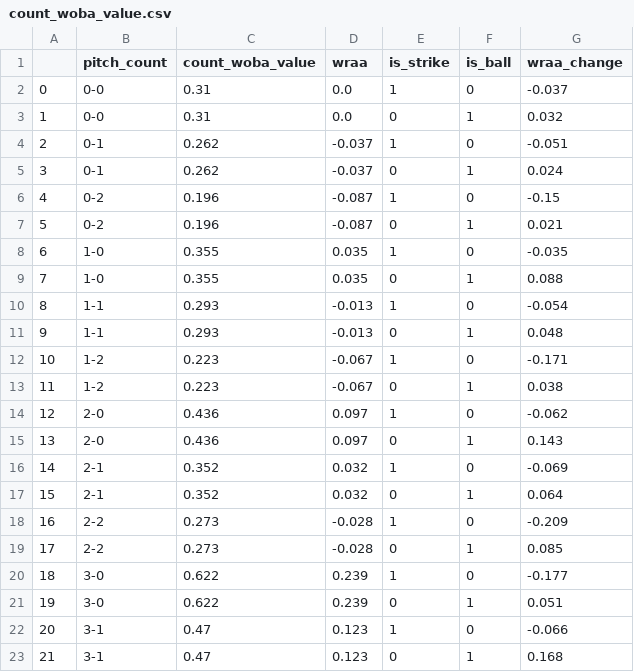
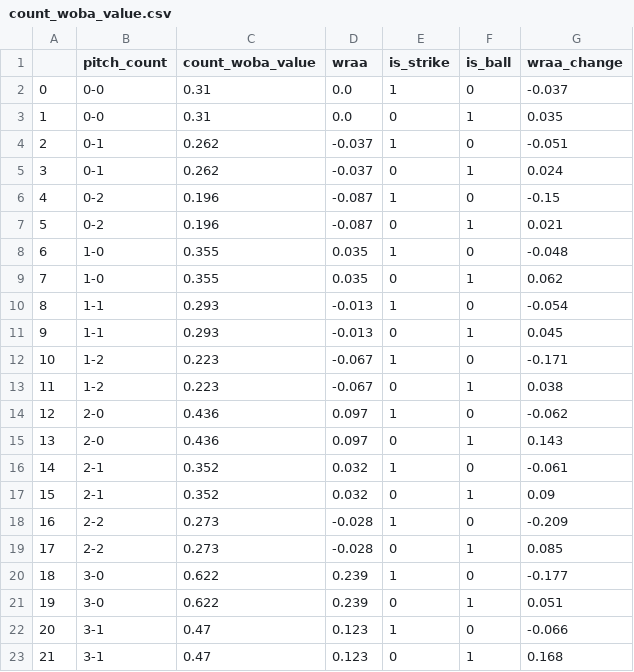
Before and after one commit to anthonyzurke/pitch-model, a CSV file: data/count_woba_value.csv, drawn as a sheet; only a part is shown.

```diff
--- a/data/count_woba_value.csv
+++ b/data/count_woba_value.csv
@@ -2,3 +2,3 @@
 0,0-0,0.31,0.0,1,0,-0.037
-1,0-0,0.31,0.0,0,1,0.032
+1,0-0,0.31,0.0,0,1,0.035
 2,0-1,0.262,-0.037,1,0,-0.051
@@ -7,6 +7,6 @@
 5,0-2,0.196,-0.087,0,1,0.021
-6,1-0,0.355,0.035,1,0,-0.035
-7,1-0,0.355,0.035,0,1,0.088
+6,1-0,0.355,0.035,1,0,-0.048
+7,1-0,0.355,0.035,0,1,0.062
 8,1-1,0.293,-0.013,1,0,-0.054
-9,1-1,0.293,-0.013,0,1,0.048
+9,1-1,0.293,-0.013,0,1,0.045
 10,1-2,0.223,-0.067,1,0,-0.171
@@ -15,4 +15,4 @@
 13,2-0,0.436,0.097,0,1,0.143
-14,2-1,0.352,0.032,1,0,-0.069
-15,2-1,0.352,0.032,0,1,0.064
+14,2-1,0.352,0.032,1,0,-0.061
+15,2-1,0.352,0.032,0,1,0.09
 16,2-2,0.273,-0.028,1,0,-0.209
```
Also changed, not shown: 7 other files.
